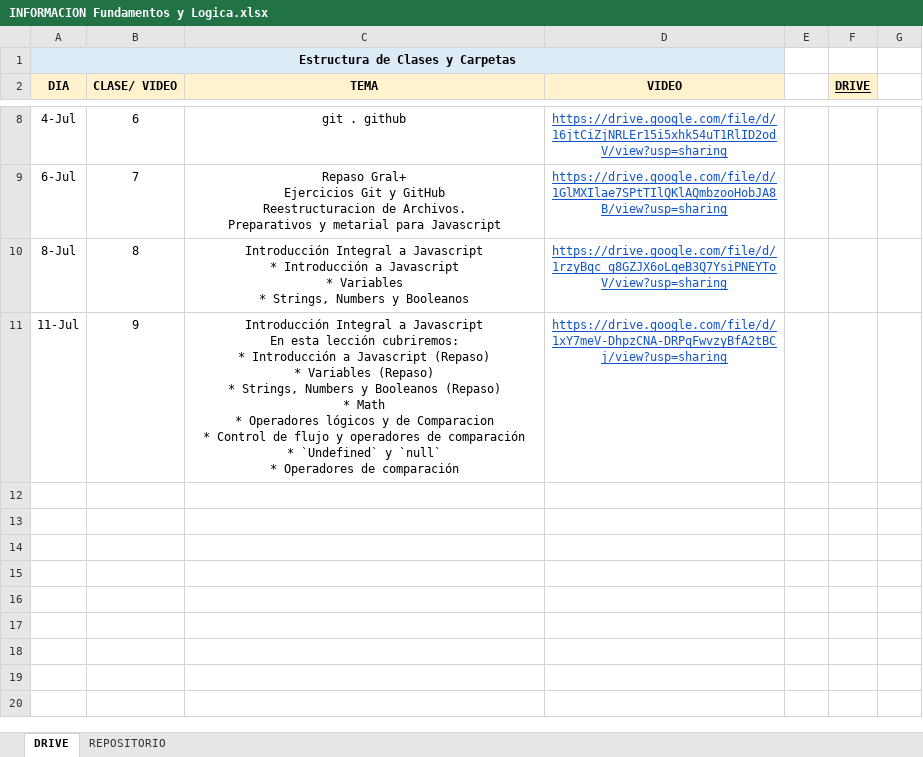
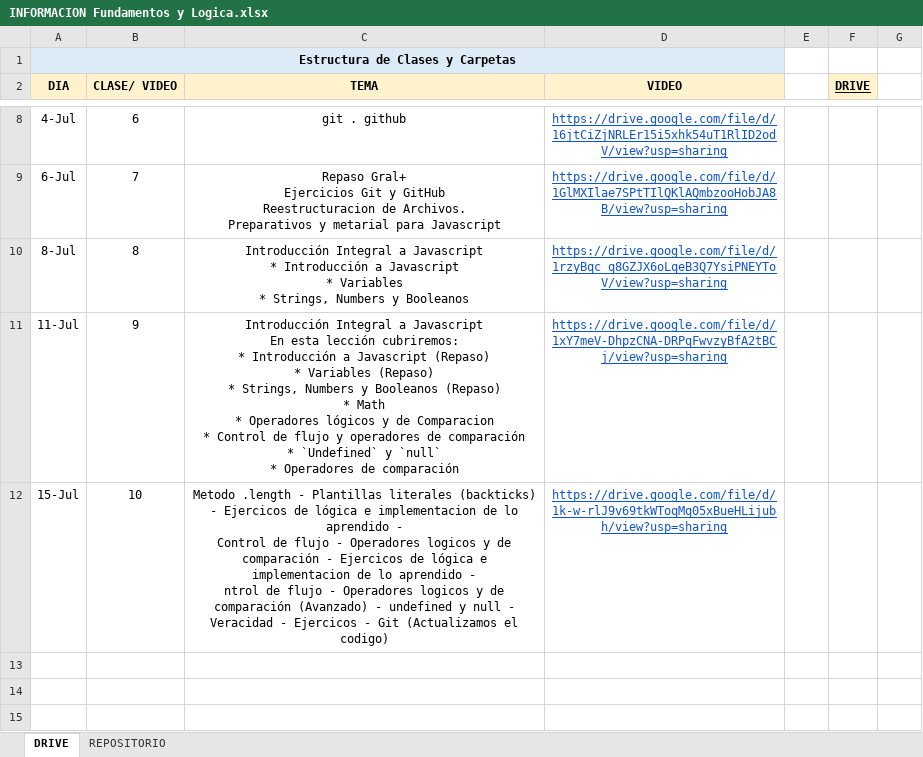
Before and after one commit to DevJumpProf/fundamentos_y_logica, an Excel workbook: INFORMACION Fundamentos y Logica.xlsx, sheet DRIVE, drawn as a sheet; only a part is shown, gaps mark what is left out; the shorter side is filled out with more unchanged rows; values as stored, in another font and other column widths than the file's, no borders; removed rows and columns are numbered as before the commit, all else as after; ↵ is a line break in a cell; the diff names each change by its address in the sheet, - before the commit and + after, or states it on an @@ line.

```diff
--- a/INFORMACION Fundamentos y Logica.xlsx (sheet DRIVE)
+++ b/INFORMACION Fundamentos y Logica.xlsx (sheet DRIVE)
-row 12:  |  |  |  | X
+row 12: 15-Jul | 10 | Metodo .length - Plantillas literales (backticks) - Ejercicos de lógica e implementacion de lo aprendido - ↵ Control de flujo - Operadores logicos y de comparación - Ejercicos de lógica e implementacion de lo aprendido - ↵ ntrol de flujo - Operadores logicos y de comparación (Avanzado) - undefined y null - Veracidad - Ejercicos - Git (Actualizamos el codigo) | https://drive.google.com/file/d/1k-w-rlJ9v69tkWToqMq05xBueHLijubh/view?usp=sharing | X
```
Also changed, not shown: 3 other files.
